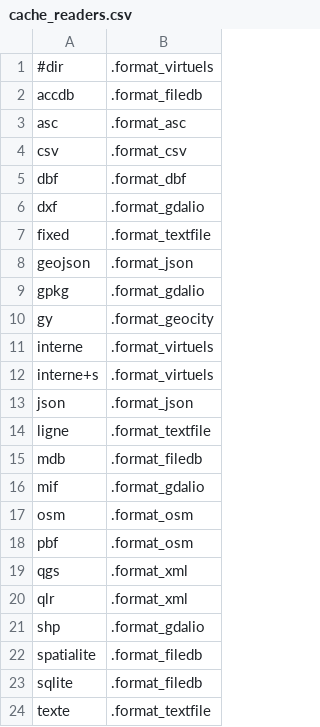
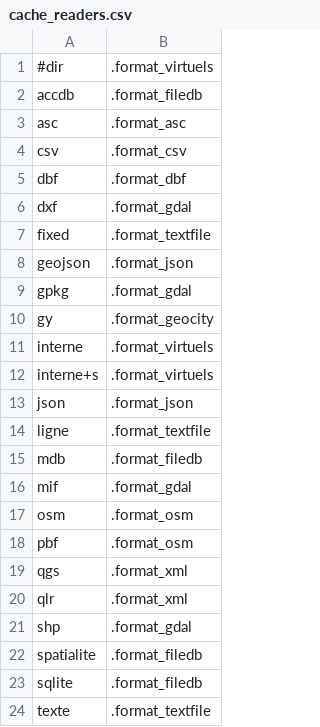
Before and after one commit to service-GCT-EMS/pyetl, a CSV file: pyetl/formats/fichiers/cache_readers.csv, drawn as a sheet; only a part is shown.

```diff
--- a/pyetl/formats/fichiers/cache_readers.csv
+++ b/pyetl/formats/fichiers/cache_readers.csv
@@ -5,6 +5,6 @@ csv;.format_csv
 dbf;.format_dbf
-dxf;.format_gdalio
+dxf;.format_gdal
 fixed;.format_textfile
 geojson;.format_json
-gpkg;.format_gdalio
+gpkg;.format_gdal
 gy;.format_geocity
@@ -15,3 +15,3 @@ ligne;.format_textfile
 mdb;.format_filedb
-mif;.format_gdalio
+mif;.format_gdal
 osm;.format_osm
@@ -20,3 +20,3 @@ qgs;.format_xml
 qlr;.format_xml
-shp;.format_gdalio
+shp;.format_gdal
 spatialite;.format_filedb
```
Also changed, not shown: pyetl/formats/db/cache_databases.csv, pyetl/formats/fichiers/cache_writers.csv, 42 other files.
